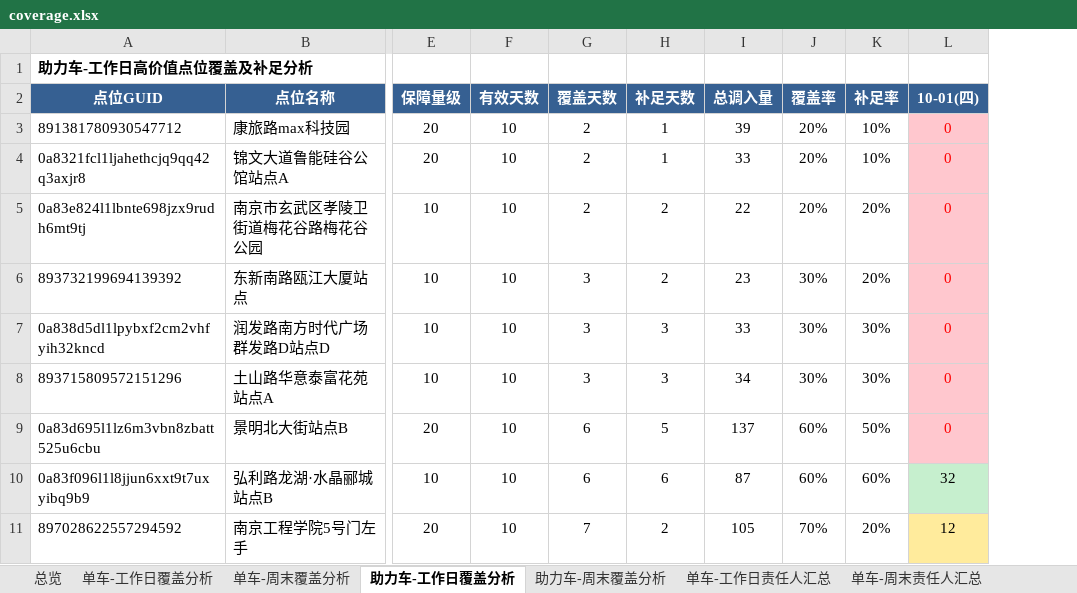
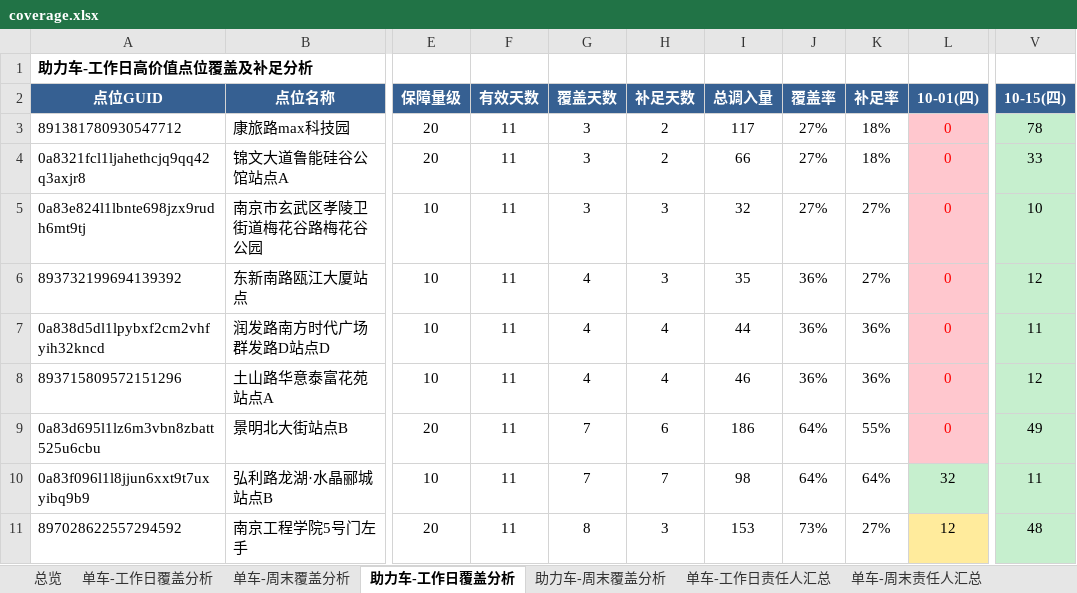
Before and after one commit to Zoey-1214/daily-report, an Excel workbook: coverage.xlsx, sheet 助力车-工作日覆盖分析, drawn as a sheet; only a part is shown, gaps mark what is left out; values as stored, in another font and other column widths than the file's, no borders; the diff covers the shown part only; the diff names each change by its address in the sheet, - before the commit and + after, or states it on an @@ line.

```diff
--- a/coverage.xlsx (sheet 助力车-工作日覆盖分析)
+++ b/coverage.xlsx (sheet 助力车-工作日覆盖分析)
+column V (10-15(四)), rows 3-11: 78 | 33 | 10 | 12 | 11 | 12 | 49 | 11 | 48
-F3:F11 (有效天数): 10
+F3:F11 (有效天数): 11
-G3:G5 (覆盖天数): 2
+G3:G5 (覆盖天数): 3
-H3:H4 (补足天数): 1
+H3:H4 (补足天数): 2
-I3 (总调入量): 39
+I3 (总调入量): 117
-J3:J5 (覆盖率): 20%
+J3:J5 (覆盖率): 27%
-K3:K4 (补足率): 10%
+K3:K4 (补足率): 18%
-I4 (总调入量): 33
+I4 (总调入量): 66
-H5:H6 (补足天数): 2
+H5:H6 (补足天数): 3
-I5 (总调入量): 22
+I5 (总调入量): 32
-K5:K6 (补足率): 20%
+K5:K6 (补足率): 27%
-G6:G8 (覆盖天数): 3
+G6:G8 (覆盖天数): 4
-I6 (总调入量): 23
+I6 (总调入量): 35
-J6:J8 (覆盖率): 30%
+J6:J8 (覆盖率): 36%
-H7:H8 (补足天数): 3
+H7:H8 (补足天数): 4
-I7 (总调入量): 33
+I7 (总调入量): 44
-K7:K8 (补足率): 30%
+K7:K8 (补足率): 36%
-I8 (总调入量): 34
+I8 (总调入量): 46
-G9:G10 (覆盖天数): 6
+G9:G10 (覆盖天数): 7
-H9 (补足天数): 5
+H9 (补足天数): 6
-I9 (总调入量): 137
+I9 (总调入量): 186
-J9:J10 (覆盖率): 60%
+J9:J10 (覆盖率): 64%
-K9 (补足率): 50%
+K9 (补足率): 55%
-H10 (补足天数): 6
+H10 (补足天数): 7
-I10 (总调入量): 87
+I10 (总调入量): 98
-K10 (补足率): 60%
+K10 (补足率): 64%
-G11 (覆盖天数): 7
+G11 (覆盖天数): 8
-H11 (补足天数): 2
+H11 (补足天数): 3
-I11 (总调入量): 105
+I11 (总调入量): 153
-J11 (覆盖率): 70%
+J11 (覆盖率): 73%
-K11 (补足率): 20%
+K11 (补足率): 27%
```
Also changed, not shown: 225 edited cells elsewhere in this sheet, sheet 单车-工作日覆盖分析, sheet 单车-工作日责任人汇总, sheet 助力车-工作日责任人汇总, sheet 总览.
